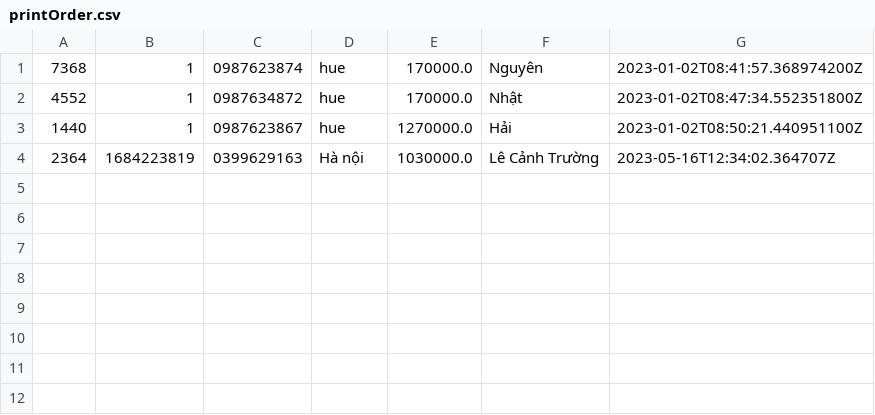
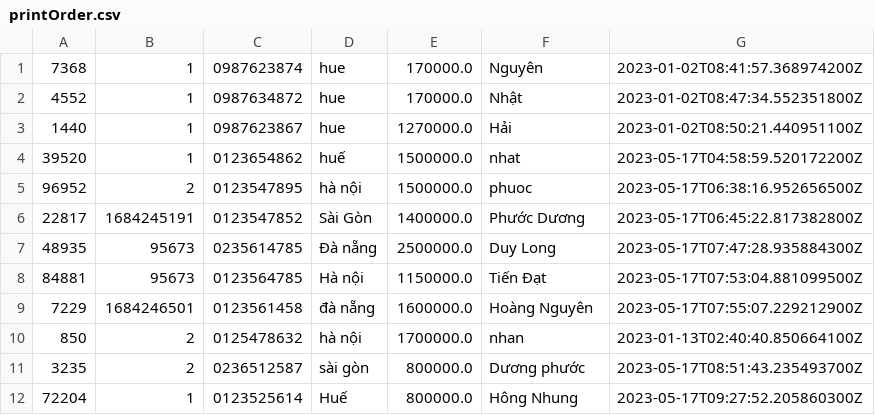
Before and after one commit to lthnhung99/Casestudy_2_Product_Management, a CSV file: Quan_ly_san_pham/src/main/java/data/printOrder.csv, drawn as a sheet; removed rows and columns are numbered as before the commit, all else as after; the diff names each change by its address in the sheet, - before the commit and + after, or states it on an @@ line.

```diff
--- a/Quan_ly_san_pham/src/main/java/data/printOrder.csv
+++ b/Quan_ly_san_pham/src/main/java/data/printOrder.csv
-row 4: 2364 | 1684223819 | 0399629163 | Hà nội | 1030000.0 | Lê Cảnh Trường | 2023-05-16T12:34:02.364707Z
+row 4: 39520 | 1 | 0123654862 | huế | 1500000.0 | nhat | 2023-05-17T04:58:59.520172200Z
+row 5: 96952 | 2 | 0123547895 | hà nội | 1500000.0 | phuoc | 2023-05-17T06:38:16.952656500Z
+row 6: 22817 | 1684245191 | 0123547852 | Sài Gòn | 1400000.0 | Phước Dương | 2023-05-17T06:45:22.817382800Z
+row 7: 48935 | 95673 | 0235614785 | Đà nẵng | 2500000.0 | Duy Long | 2023-05-17T07:47:28.935884300Z
+row 8: 84881 | 95673 | 0123564785 | Hà nội | 1150000.0 | Tiến Đạt | 2023-05-17T07:53:04.881099500Z
+row 9: 7229 | 1684246501 | 0123561458 | đà nẵng | 1600000.0 | Hoàng Nguyên | 2023-05-17T07:55:07.229212900Z
+row 10: 850 | 2 | 0125478632 | hà nội | 1700000.0 | nhan | 2023-01-13T02:40:40.850664100Z
+row 11: 3235 | 2 | 0236512587 | sài gòn | 800000.0 | Dương phước | 2023-05-17T08:51:43.235493700Z
+row 12: 72204 | 1 | 0123525614 | Huế | 800000.0 | Hông Nhung | 2023-05-17T09:27:52.205860300Z
```
Also changed, not shown: Quan_ly_san_pham/src/main/java/data/order.csv, Quan_ly_san_pham/src/main/java/data/orderItem.csv, 36 other files.
